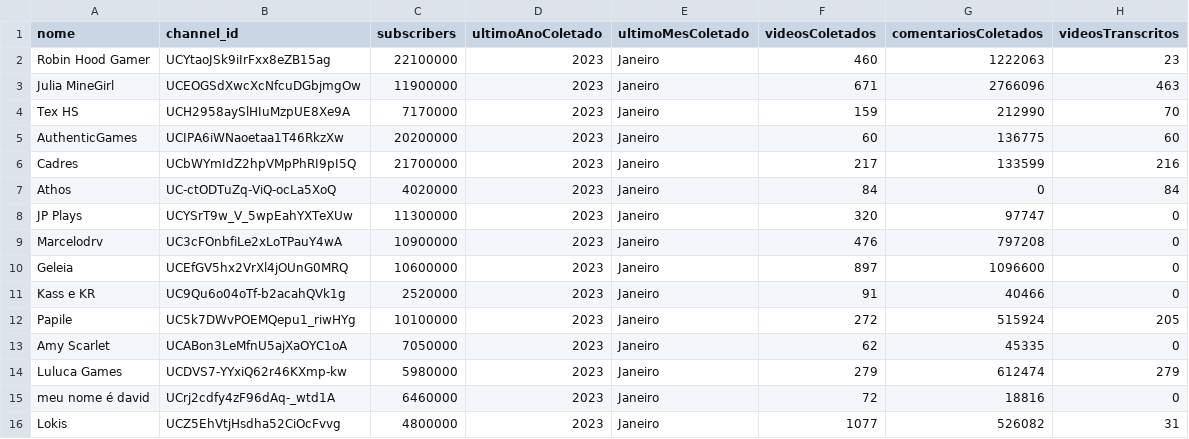
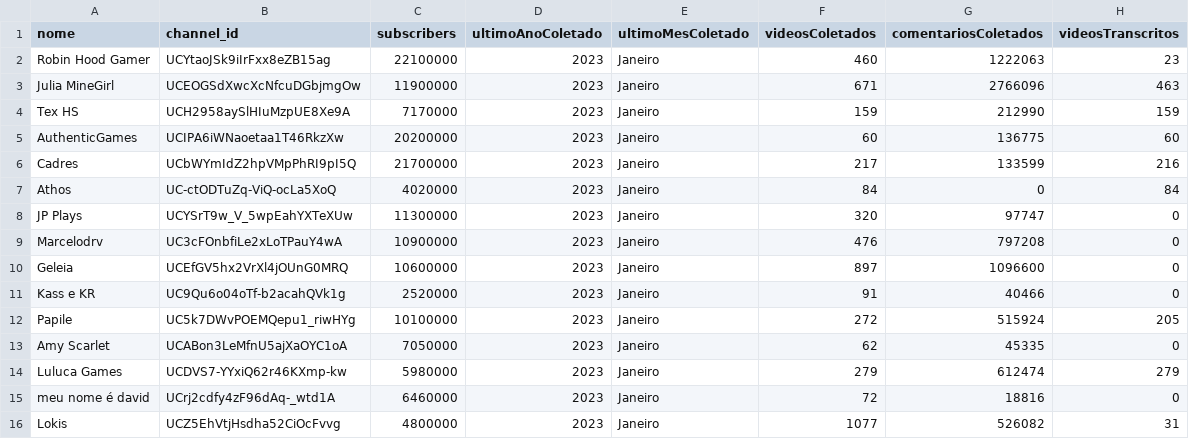
Before and after one commit to Stambassi/IC-Modelagem-de-influenciadores-infantis, a CSV file: Coletor/crawler/youtuberslist.csv, drawn as a sheet.

```diff
--- a/Coletor/crawler/youtuberslist.csv
+++ b/Coletor/crawler/youtuberslist.csv
@@ -3,3 +3,3 @@ Robin Hood Gamer,UCYtaoJSk9iIrFxx8eZB15ag,22100000,2023,Janeiro,460,1222063,23
 Julia MineGirl,UCEOGSdXwcXcNfcuDGbjmgOw,11900000,2023,Janeiro,671,2766096,463
-Tex HS,UCH2958aySlHIuMzpUE8Xe9A,7170000,2023,Janeiro,159,212990,70
+Tex HS,UCH2958aySlHIuMzpUE8Xe9A,7170000,2023,Janeiro,159,212990,159
 AuthenticGames,UCIPA6iWNaoetaa1T46RkzXw,20200000,2023,Janeiro,60,136775,60
```
Also changed, not shown: Coletor/crawler/transcripted_videos.csv, 1 other file.
